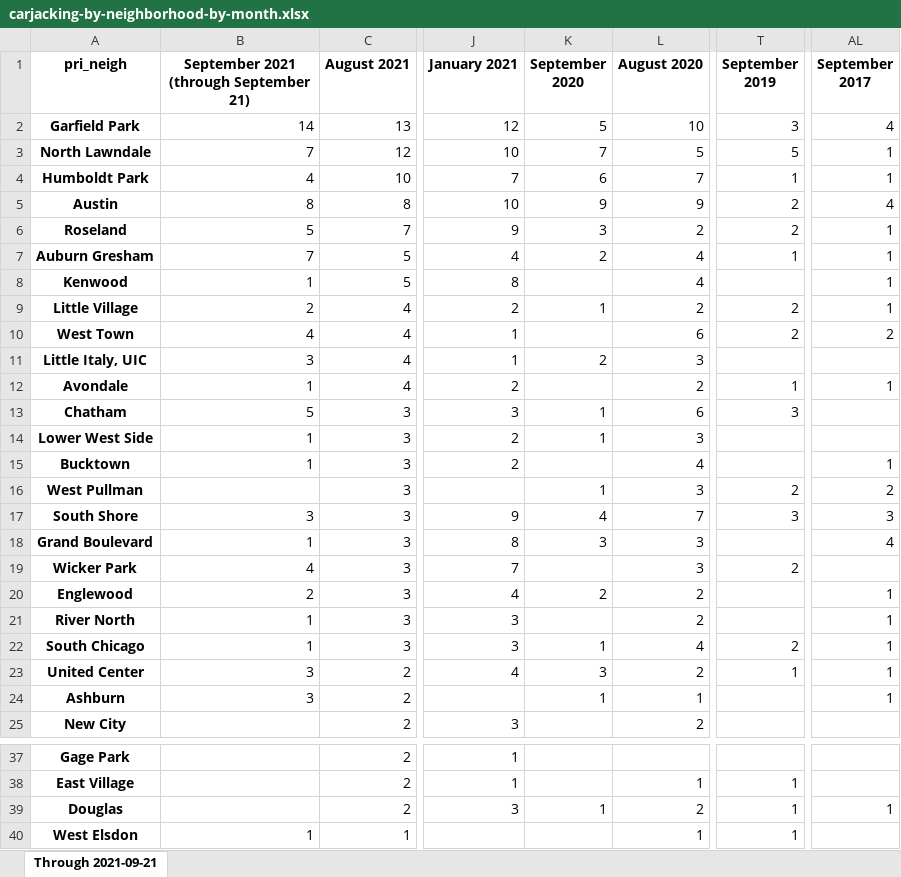
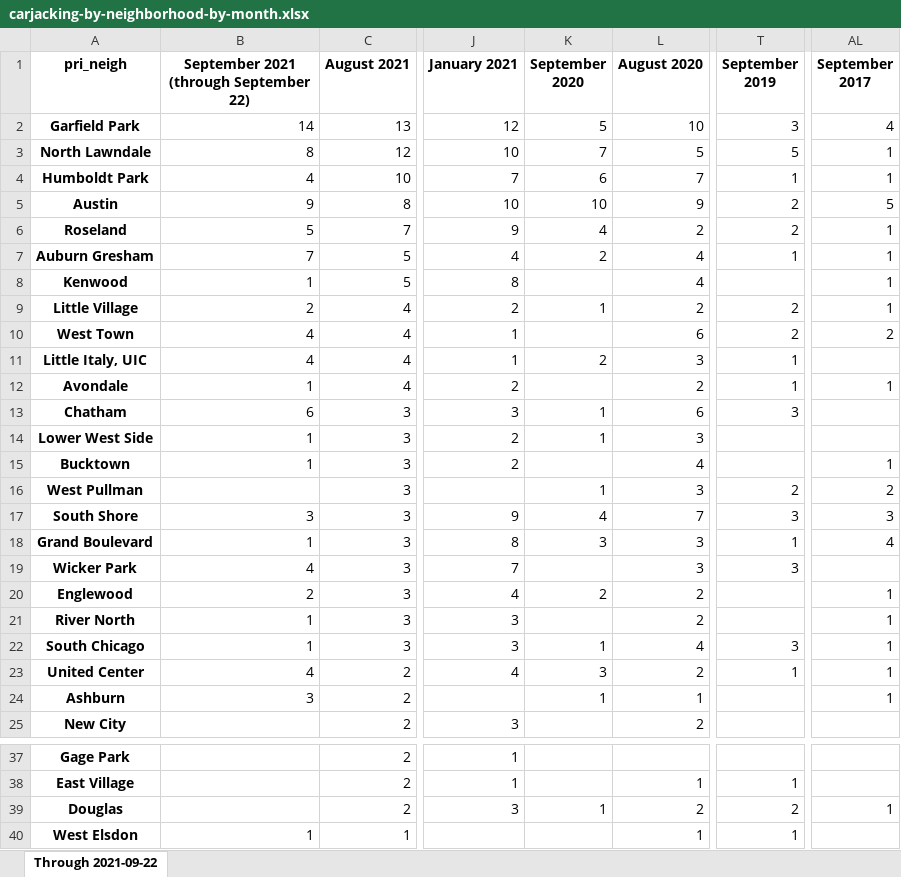
Before and after one commit to cbschicago/chicago-carjacking-tracker, an Excel workbook: output/excel/carjacking-by-neighborhood-by-month.xlsx, sheet Through 2021-09-22, drawn as a sheet; only a part is shown, gaps mark what is left out; values as stored, in another font and other column widths than the file's, no borders; the diff covers the shown part only; the diff names each change by its address in the sheet, - before the commit and + after, or states it on an @@ line.

```diff
--- a/output/excel/carjacking-by-neighborhood-by-month.xlsx (sheet Through 2021-09-22)
+++ b/output/excel/carjacking-by-neighborhood-by-month.xlsx (sheet Through 2021-09-22)
-sheet tab: Through 2021-09-21
+sheet tab: Through 2021-09-22
-B1: September 2021 (through September 21)
+B1: September 2021 (through September 22)
-B3: 7
+B3: 8
-B5: 8
+B5: 9
-K5 (September 2020): 9
+K5 (September 2020): 10
-AL5 (September 2017): 4
+AL5 (September 2017): 5
-K6 (September 2020): 3
+K6 (September 2020): 4
-B11: 3
+B11: 4
-T11 (September 2019): (empty)
+T11 (September 2019): 1
-B13: 5
+B13: 6
-T18 (September 2019): (empty)
+T18 (September 2019): 1
-T19 (September 2019): 2
+T19 (September 2019): 3
-T22 (September 2019): 2
+T22 (September 2019): 3
-B23: 3
+B23: 4
-T39 (September 2019): 1
+T39 (September 2019): 2
```
Also changed, not shown: 4 edited cells elsewhere in this sheet, output/excel/carjacking-arrests-by-month-yoy-latest.xlsx, output/excel/carjacking-by-month-yoy-latest.xlsx, 12 other files.
